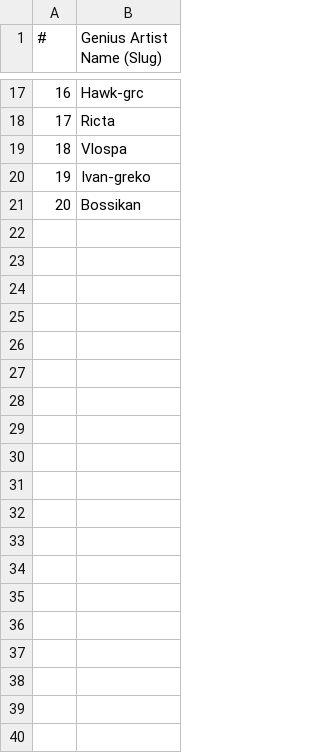
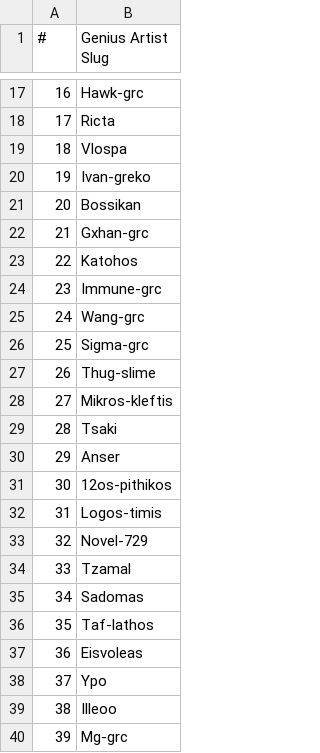
Before and after one commit to Prestis/LyricMapAPI, a CSV file: Greek-Rappers-Genius-API.csv, drawn as a sheet; only a part is shown, gaps mark what is left out; the diff covers the shown part only.

```diff
--- a/Greek-Rappers-Genius-API.csv
+++ b/Greek-Rappers-Genius-API.csv
@@ -1 +1 @@
-#,Genius Artist Name (Slug)
+#,Genius Artist Slug
@@ -21 +21,20 @@
 20,Bossikan
+21,Gxhan-grc
+22,Katohos
+23,Immune-grc
+24,Wang-grc
+25,Sigma-grc
+26,Thug-slime
+27,Mikros-kleftis
+28,Tsaki
+29,Anser
+30,12os-pithikos
+31,Logos-timis
+32,Novel-729
+33,Tzamal
+34,Sadomas
+35,Taf-lathos
+36,Eisvoleas
+37,Ypo
+38,Illeoo
+39,Mg-grc
```
Also changed, not shown: 11 added rows elsewhere in this file, 5 other files.
